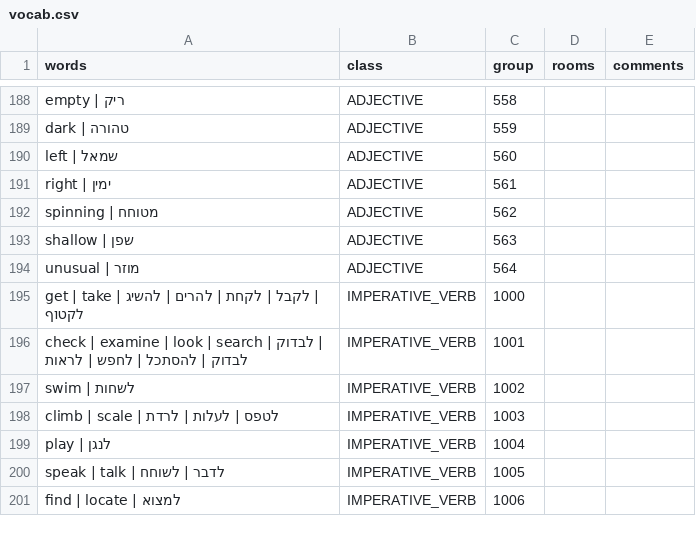
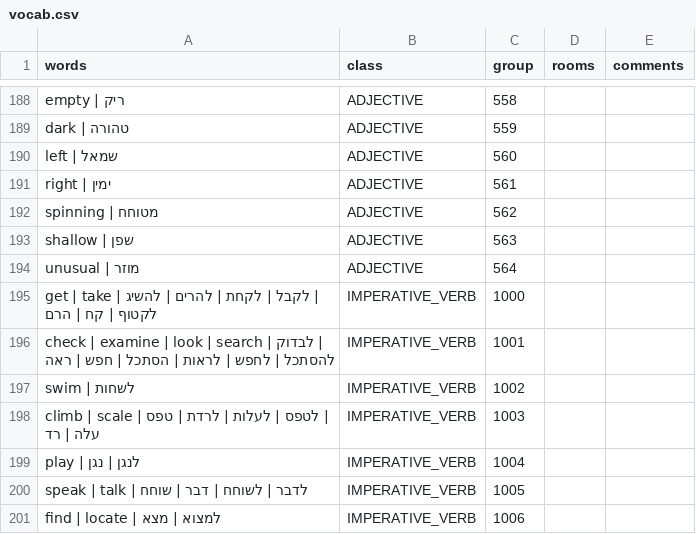
Before and after one commit to SegMash/SCIHebrew, a CSV file: output_kq1/vocab.csv, drawn as a sheet; only a part is shown, gaps mark what is left out; the diff covers the shown part only.

```diff
--- a/output_kq1/vocab.csv
+++ b/output_kq1/vocab.csv
@@ -194,8 +194,8 @@
 "unusual | מוזר","ADJECTIVE","564","","",""
-"get | take | לקבל | לקחת | להרים | להשיג | לקטוף","IMPERATIVE_VERB","1000","",""
-"check | examine | look | search | לבדוק | לבדוק | להסתכל | לחפש | לראות","IMPERATIVE_VERB","1001","",""
+"get | take | לקבל | לקחת | להרים | להשיג | לקטוף | קח | הרם","IMPERATIVE_VERB","1000","",""
+"check | examine | look | search | לבדוק | להסתכל | לחפש | לראות | הסתכל | חפש | ראה","IMPERATIVE_VERB","1001","",""
 "swim | לשחות","IMPERATIVE_VERB","1002","",""
-"climb | scale | לטפס | לעלות | לרדת","IMPERATIVE_VERB","1003","",""
-"play | לנגן","IMPERATIVE_VERB","1004","",""
-"speak | talk | לדבר | לשוחח","IMPERATIVE_VERB","1005","",""
-"find | locate | למצוא","IMPERATIVE_VERB","1006","",""
+"climb | scale | לטפס | לעלות | לרדת | טפס | עלה | רד","IMPERATIVE_VERB","1003","",""
+"play | לנגן | נגן","IMPERATIVE_VERB","1004","",""
+"speak | talk | לדבר | לשוחח | דבר | שוחח","IMPERATIVE_VERB","1005","",""
+"find | locate | למצוא | מצא","IMPERATIVE_VERB","1006","",""
```
Also changed, not shown: 84 edited cells elsewhere in this file, 4 other files.
